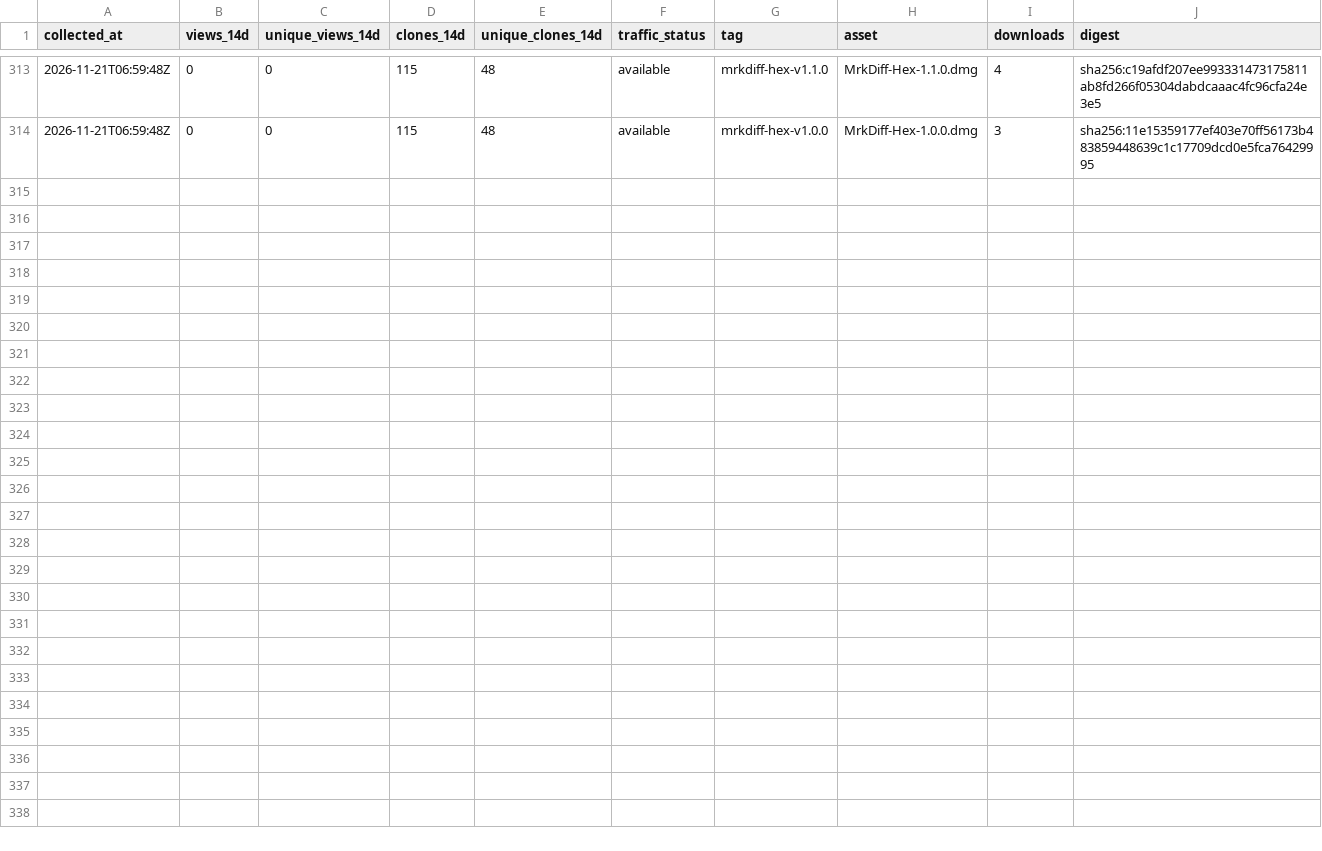
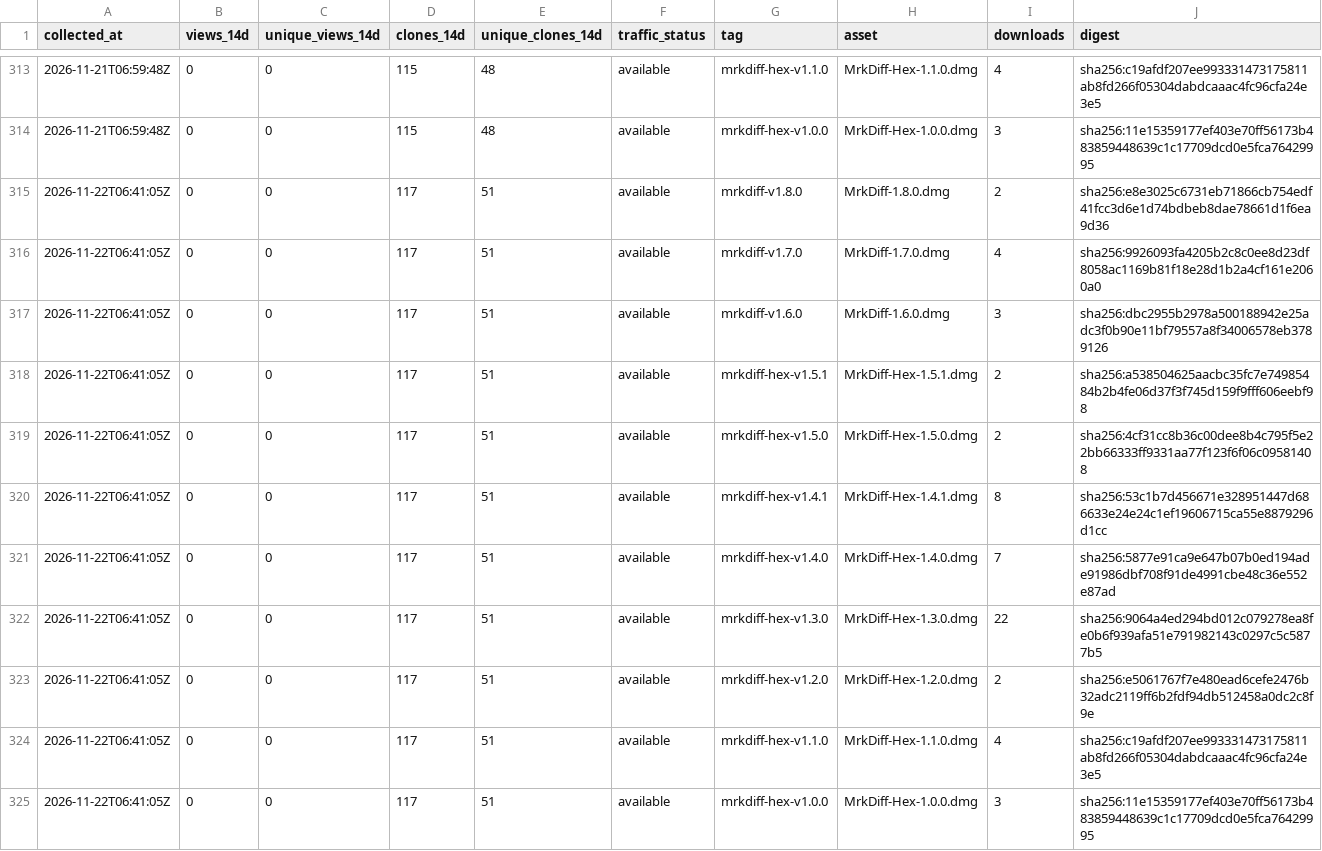
Before and after one commit to MR-TABATA/MrkAppRelease, a CSV file: metrics/history.csv, drawn as a sheet; only a part is shown, gaps mark what is left out.

```diff
--- a/metrics/history.csv
+++ b/metrics/history.csv
@@ -314 +314,12 @@ collected_at,views_14d,unique_views_14d,clones_14d,unique_clones_14d,traffic_sta
 2026-11-21T06:59:48Z,0,0,115,48,available,mrkdiff-hex-v1.0.0,MrkDiff-Hex-1.0.0.dmg,3,sha256:11e15359177ef403e70ff56173b483859448639c1c17709dcd0e5fca76429995
+2026-11-22T06:41:05Z,0,0,117,51,available,mrkdiff-v1.8.0,MrkDiff-1.8.0.dmg,2,sha256:e8e3025c6731eb71866cb754edf41fcc3d6e1d74bdbeb8dae78661d1f6ea9d36
+2026-11-22T06:41:05Z,0,0,117,51,available,mrkdiff-v1.7.0,MrkDiff-1.7.0.dmg,4,sha256:9926093fa4205b2c8c0ee8d23df8058ac1169b81f18e28d1b2a4cf161e2060a0
+2026-11-22T06:41:05Z,0,0,117,51,available,mrkdiff-v1.6.0,MrkDiff-1.6.0.dmg,3,sha256:dbc2955b2978a500188942e25adc3f0b90e11bf79557a8f34006578eb3789126
+2026-11-22T06:41:05Z,0,0,117,51,available,mrkdiff-hex-v1.5.1,MrkDiff-Hex-1.5.1.dmg,2,sha256:a538504625aacbc35fc7e74985484b2b4fe06d37f3f745d159f9fff606eebf98
+2026-11-22T06:41:05Z,0,0,117,51,available,mrkdiff-hex-v1.5.0,MrkDiff-Hex-1.5.0.dmg,2,sha256:4cf31cc8b36c00dee8b4c795f5e22bb66333ff9331aa77f123f6f06c09581408
+2026-11-22T06:41:05Z,0,0,117,51,available,mrkdiff-hex-v1.4.1,MrkDiff-Hex-1.4.1.dmg,8,sha256:53c1b7d456671e328951447d686633e24e24c1ef19606715ca55e8879296d1cc
+2026-11-22T06:41:05Z,0,0,117,51,available,mrkdiff-hex-v1.4.0,MrkDiff-Hex-1.4.0.dmg,7,sha256:5877e91ca9e647b07b0ed194ade91986dbf708f91de4991cbe48c36e552e87ad
+2026-11-22T06:41:05Z,0,0,117,51,available,mrkdiff-hex-v1.3.0,MrkDiff-Hex-1.3.0.dmg,22,sha256:9064a4ed294bd012c079278ea8fe0b6f939afa51e791982143c0297c5c5877b5
+2026-11-22T06:41:05Z,0,0,117,51,available,mrkdiff-hex-v1.2.0,MrkDiff-Hex-1.2.0.dmg,2,sha256:e5061767f7e480ead6cefe2476b32adc2119ff6b2fdf94db512458a0dc2c8f9e
+2026-11-22T06:41:05Z,0,0,117,51,available,mrkdiff-hex-v1.1.0,MrkDiff-Hex-1.1.0.dmg,4,sha256:c19afdf207ee993331473175811ab8fd266f05304dabdcaaac4fc96cfa24e3e5
+2026-11-22T06:41:05Z,0,0,117,51,available,mrkdiff-hex-v1.0.0,MrkDiff-Hex-1.0.0.dmg,3,sha256:11e15359177ef403e70ff56173b483859448639c1c17709dcd0e5fca76429995
```
